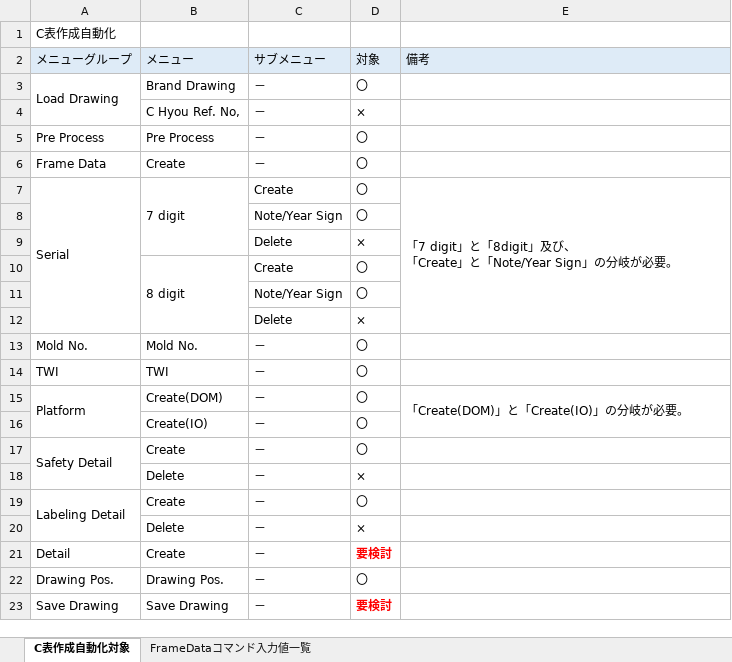
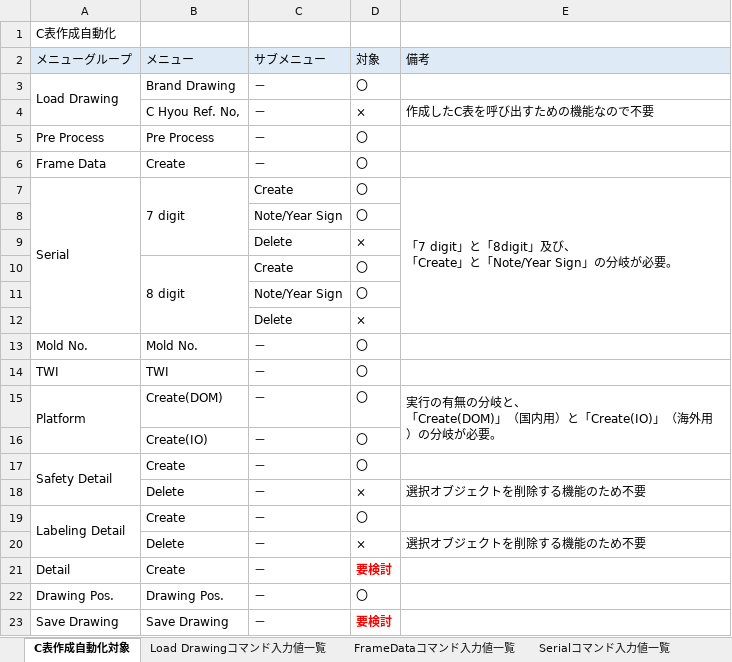
Before and after one commit to ichiro-uehara/TOYOTIRE_BRAND, an Excel workbook: 要件定義書/C表作成メモ.xlsx, sheet C表作成自動化対象, drawn as a sheet; values as stored, in another font and other column widths than the file's, no borders; ↵ is a line break in a cell; the diff names each change by its address in the sheet, - before the commit and + after, or states it on an @@ line.

```diff
--- a/要件定義書/C表作成メモ.xlsx (sheet C表作成自動化対象)
+++ b/要件定義書/C表作成メモ.xlsx (sheet C表作成自動化対象)
+sheet tab: Load Drawingコマンド入力値一覧
+sheet tab: Serialコマンド入力値一覧
-E4 (備考): (empty)
+E4 (備考): 作成したC表を呼び出すための機能なので不要
-E15 (備考): 「Create(DOM)」と「Create(IO)」の分岐が必要。
+E15 (備考): 実行の有無の分岐と、 ↵ 「Create(DOM)」（国内用）と「Create(IO)」（海外用）の分岐が必要。
-E18 (備考): (empty)
+E18 (備考): 選択オブジェクトを削除する機能のため不要
-E20 (備考): (empty)
+E20 (備考): 選択オブジェクトを削除する機能のため不要
```
Also changed, not shown: sheet FrameDataコマンド入力値一覧, other sheet tabs, charts or pictures.
